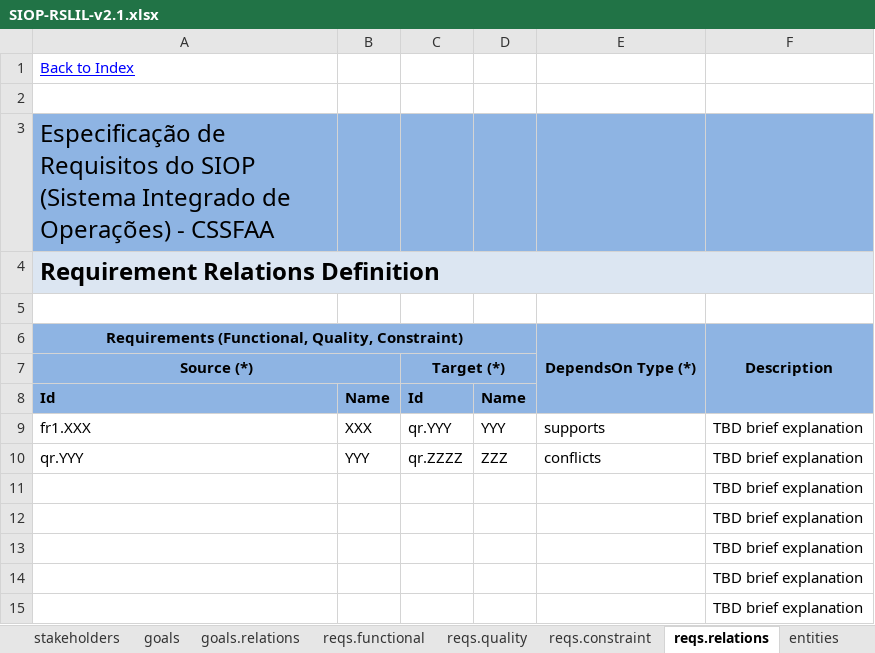
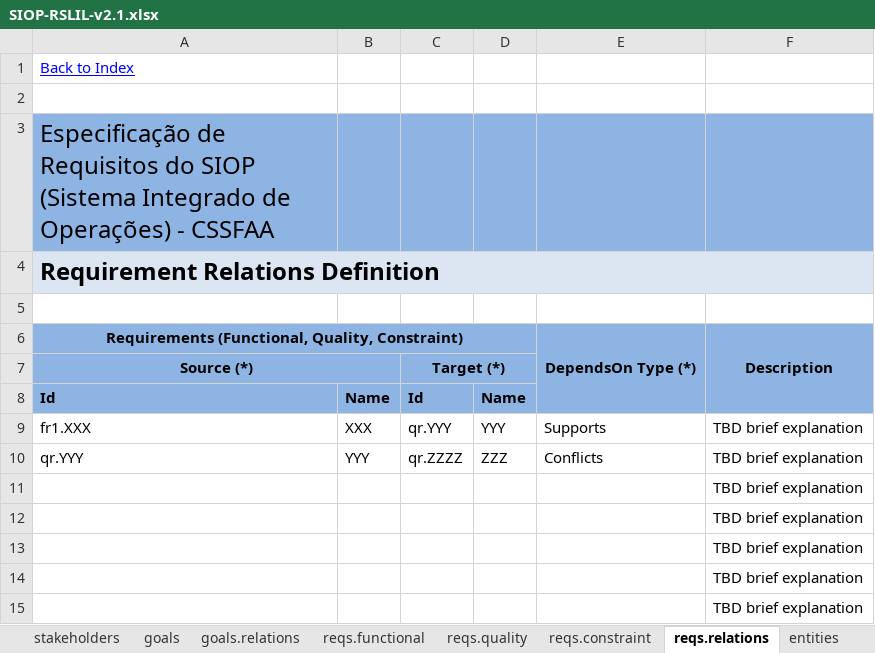
Before and after one commit to apribeiro/RSLingo-Studio, an Excel workbook: Templates/SIOP-RSLIL-v2.1.xlsx, sheet reqs.relations, drawn as a sheet; values as stored, in another font and other column widths than the file's, no borders; the diff names each change by its address in the sheet, - before the commit and + after, or states it on an @@ line.

Commit message:
Added RequirementRelation

```diff
--- a/Templates/SIOP-RSLIL-v2.1.xlsx (sheet reqs.relations)
+++ b/Templates/SIOP-RSLIL-v2.1.xlsx (sheet reqs.relations)
-E9: supports
+E9: Supports
-E10: conflicts
+E10: Conflicts
```
Also changed, not shown: 1 other file.
